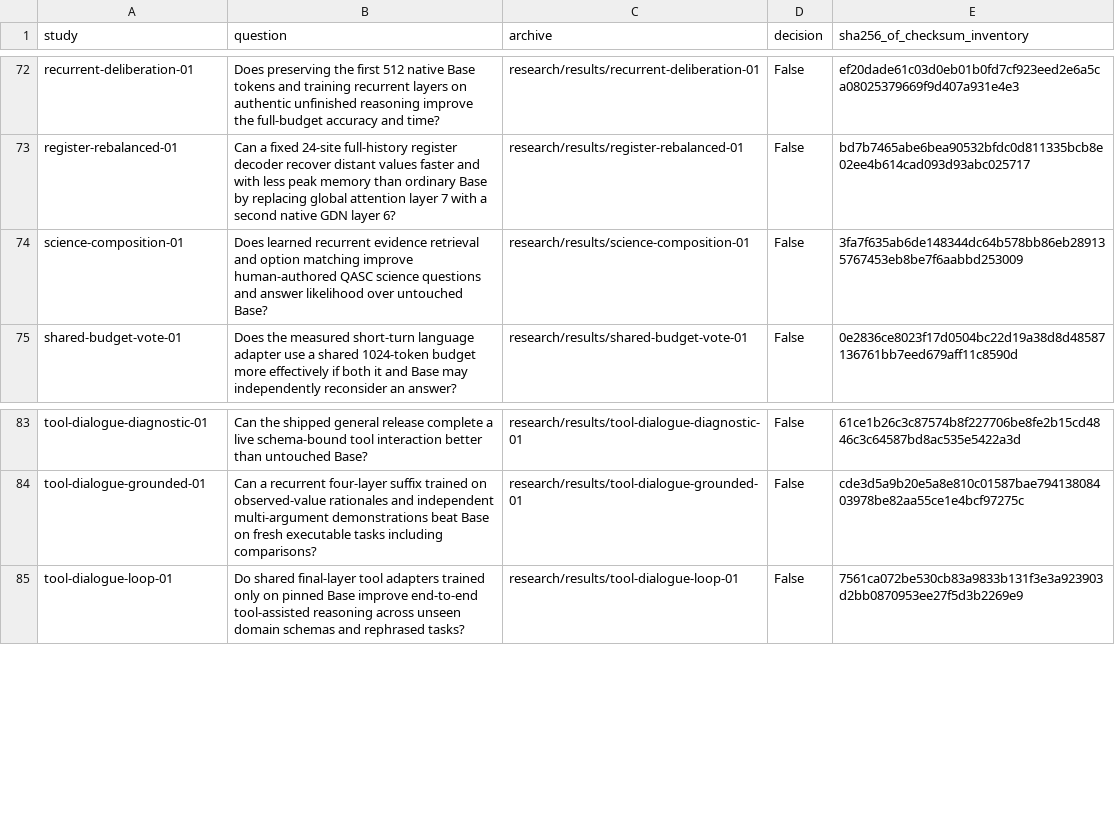
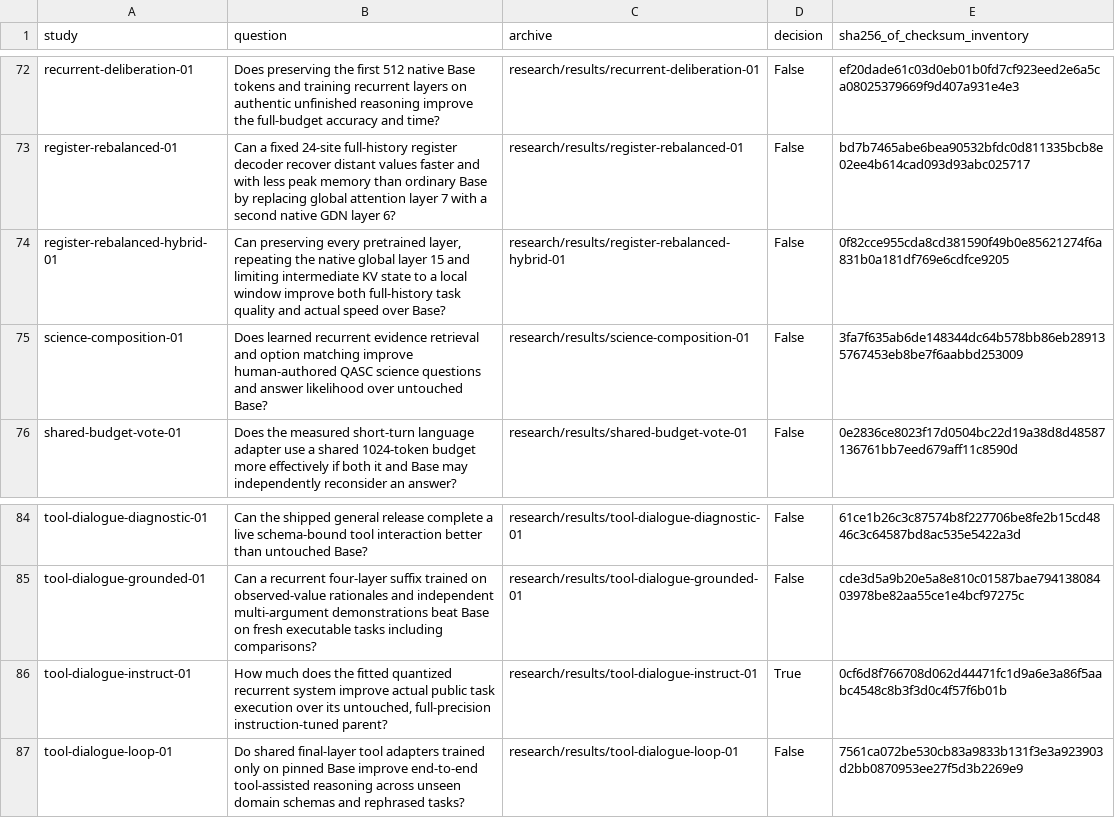
Before and after one commit to lukifer23/LoopQwen-MLX, a CSV file: paper/study-index.csv, drawn as a sheet; only a part is shown, gaps mark what is left out; the diff names each change by its address in the sheet, - before the commit and + after, or states it on an @@ line.

```diff
--- a/paper/study-index.csv
+++ b/paper/study-index.csv
+row 74: register-rebalanced-hybrid-01 | Can preserving every pretrained layer, repeating the native global layer 15 and limiting intermediate KV state to a local window improve both full-history task quality and actual speed over Base? | research/results/register-rebalanced-hybrid-01 | False | 0f82cce955cda8cd381590f49b0e85621274f6a831b0a181df769e6cdfce9205
+row 86: tool-dialogue-instruct-01 | How much does the fitted quantized recurrent system improve actual public task execution over its untouched, full-precision instruction-tuned parent? | research/results/tool-dialogue-instruct-01 | True | 0cf6d8f766708d062d44471fc1d9a6e3a86f5aabc4548c8b3f3d0c4f57f6b01b
```
Also changed, not shown: paper/model-lineage.csv, paper/registry-index.csv, 10 other files.
